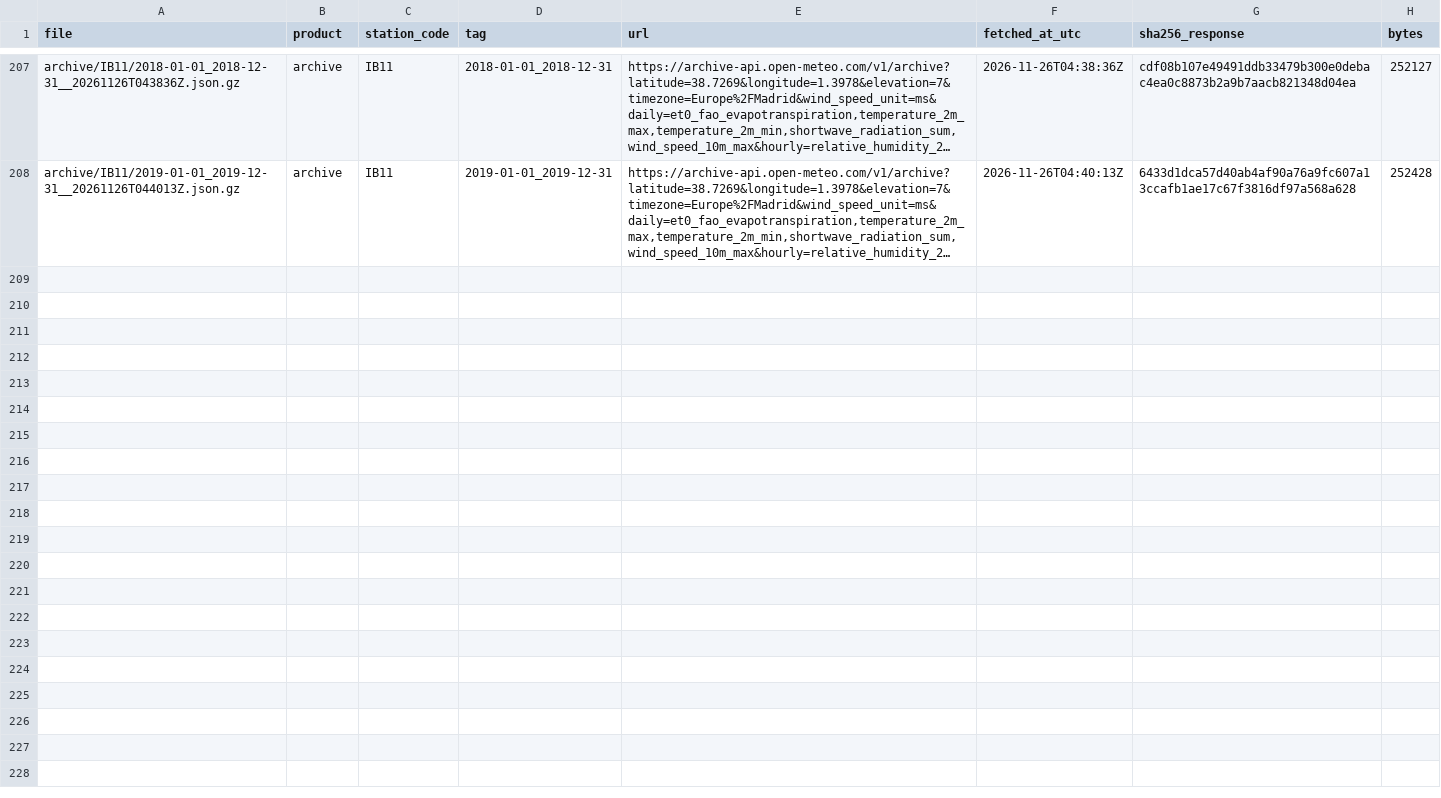
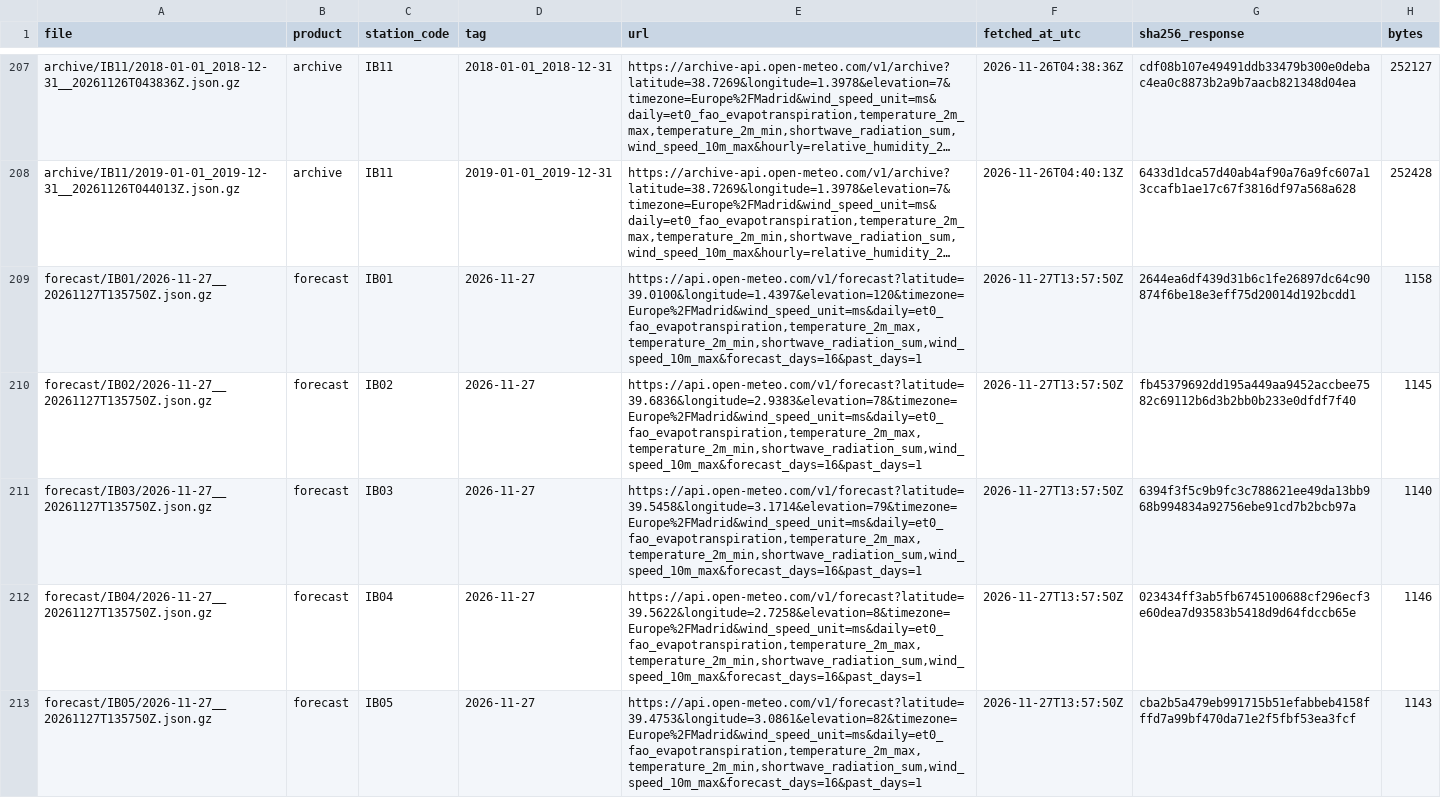
Before and after one commit to lependens/Capitulo-2, a CSV file: data/raw/manifest.csv, drawn as a sheet; only a part is shown, gaps mark what is left out; long unchanged cells end in …; the diff covers the shown part only; the diff names each change by its address in the sheet, - before the commit and + after, or states it on an @@ line.

```diff
--- a/data/raw/manifest.csv
+++ b/data/raw/manifest.csv
+row 209: forecast/IB01/2026-11-27__20261127T135750Z.json.gz | forecast | IB01 | 2026-11-27 | https://api.open-meteo.com/v1/forecast?latitude=39.0100&longitude=1.4397&elevation=120&timezone=Europe%2FMadrid&wind_speed_unit=ms&daily=et0_fao_evapotranspiration,temperature_2m_max,temperature_2m_min,shortwave_radiation_sum,wind_speed_10m_max&forecast_days=16&past_days=1 | 2026-11-27T13:57:50Z | 2644ea6df439d31b6c1fe26897dc64c90874f6be18e3eff75d20014d192bcdd1 | 1158
+row 210: forecast/IB02/2026-11-27__20261127T135750Z.json.gz | forecast | IB02 | 2026-11-27 | https://api.open-meteo.com/v1/forecast?latitude=39.6836&longitude=2.9383&elevation=78&timezone=Europe%2FMadrid&wind_speed_unit=ms&daily=et0_fao_evapotranspiration,temperature_2m_max,temperature_2m_min,shortwave_radiation_sum,wind_speed_10m_max&forecast_days=16&past_days=1 | 2026-11-27T13:57:50Z | fb45379692dd195a449aa9452accbee7582c69112b6d3b2bb0b233e0dfdf7f40 | 1145
+row 211: forecast/IB03/2026-11-27__20261127T135750Z.json.gz | forecast | IB03 | 2026-11-27 | https://api.open-meteo.com/v1/forecast?latitude=39.5458&longitude=3.1714&elevation=79&timezone=Europe%2FMadrid&wind_speed_unit=ms&daily=et0_fao_evapotranspiration,temperature_2m_max,temperature_2m_min,shortwave_radiation_sum,wind_speed_10m_max&forecast_days=16&past_days=1 | 2026-11-27T13:57:50Z | 6394f3f5c9b9fc3c788621ee49da13bb968b994834a92756ebe91cd7b2bcb97a | 1140
+row 212: forecast/IB04/2026-11-27__20261127T135750Z.json.gz | forecast | IB04 | 2026-11-27 | https://api.open-meteo.com/v1/forecast?latitude=39.5622&longitude=2.7258&elevation=8&timezone=Europe%2FMadrid&wind_speed_unit=ms&daily=et0_fao_evapotranspiration,temperature_2m_max,temperature_2m_min,shortwave_radiation_sum,wind_speed_10m_max&forecast_days=16&past_days=1 | 2026-11-27T13:57:50Z | 023434ff3ab5fb6745100688cf296ecf3e60dea7d93583b5418d9d64fdccb65e | 1146
+row 213: forecast/IB05/2026-11-27__20261127T135750Z.json.gz | forecast | IB05 | 2026-11-27 | https://api.open-meteo.com/v1/forecast?latitude=39.4753&longitude=3.0861&elevation=82&timezone=Europe%2FMadrid&wind_speed_unit=ms&daily=et0_fao_evapotranspiration,temperature_2m_max,temperature_2m_min,shortwave_radiation_sum,wind_speed_10m_max&forecast_days=16&past_days=1 | 2026-11-27T13:57:50Z | cba2b5a479eb991715b51efabbeb4158fffd7a99bf470da71e2f5fbf53ea3fcf | 1143
```
Also changed, not shown: 4 added rows elsewhere in this file, 9 other files.
